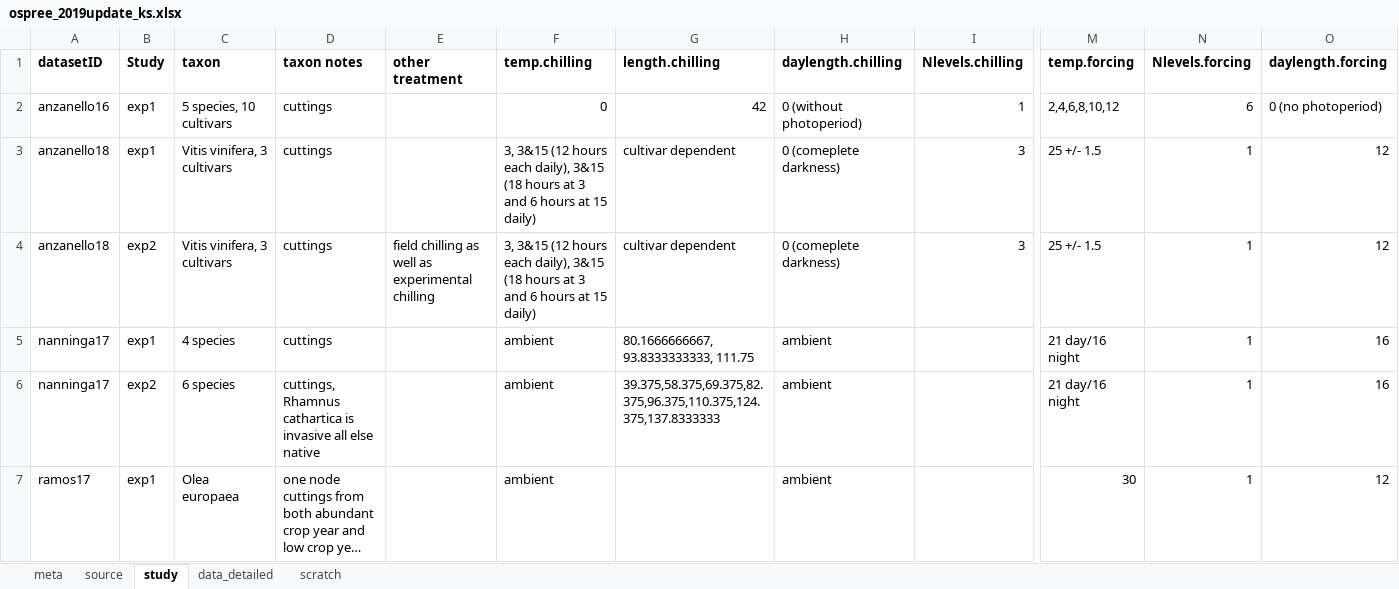
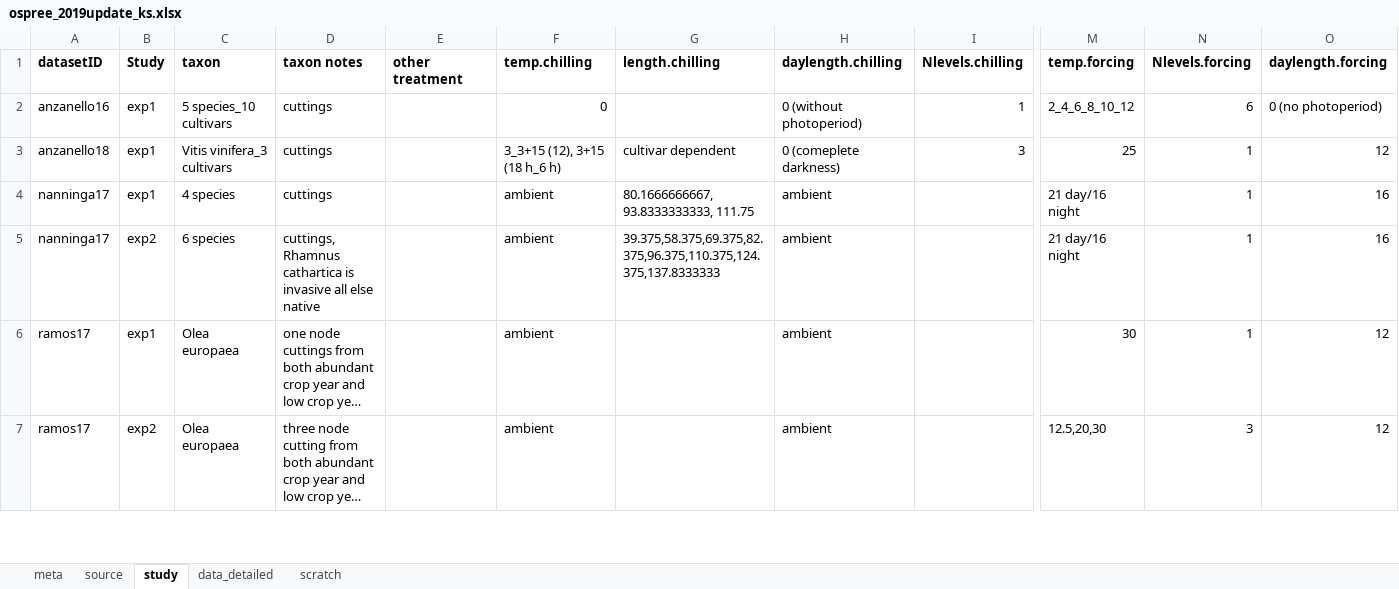
Before and after one commit to lizzieinvancouver/ospree, an Excel workbook: data/update2019/ospree_2019update_ks.xlsx, sheet study, drawn as a sheet; only a part is shown, gaps mark what is left out; the shorter side is filled out with more unchanged rows; long unchanged cells end in …; values as stored, in another font and other column widths than the file's, no borders; rows hold the shown columns only; the diff names each change by its address in the sheet, - before the commit and + after, or states it on an @@ line.

```diff
--- a/data/update2019/ospree_2019update_ks.xlsx (sheet study)
+++ b/data/update2019/ospree_2019update_ks.xlsx (sheet study)
-C2 (taxon): 5 species, 10 cultivars
+C2 (taxon): 5 species_10 cultivars
-G2 (length.chilling): 42
+G2 (length.chilling): (empty)
-M2 (temp.forcing): 2,4,6,8,10,12
+M2 (temp.forcing): 2_4_6_8_10_12
-C3 (taxon): Vitis vinifera, 3 cultivars
+C3 (taxon): Vitis vinifera_3 cultivars
-F3 (temp.chilling): 3, 3&15 (12 hours each daily), 3&15 (18 hours at 3 and 6 hours at 15 daily)
+F3 (temp.chilling): 3_3+15 (12), 3+15 (18 h_6 h)
-M3 (temp.forcing): 25 +/- 1.5
+M3 (temp.forcing): 25
-row 4: anzanello18 | exp2 | Vitis vinifera, 3 cultivars | cuttings | field chilling as well as experimental chilling | 3, 3&15 (12 hours each daily), 3&15 (18 hours at 3 and 6 hours at 15 daily) | cultivar dependent | 0 (comeplete darkness) | 3 | 25 +/- 1.5 | 1 | 12
```
Also changed, not shown: sheet data_detailed, sheet scratch, data/update2019/ospree_2019update_dl.xlsx.
